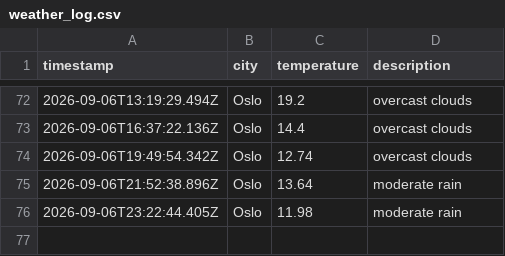
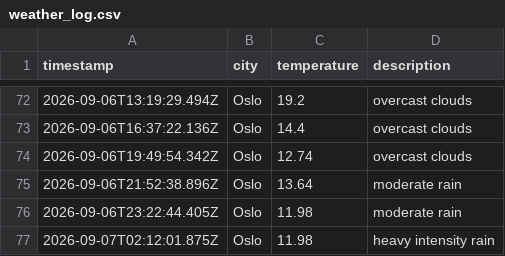
Before and after one commit to IAH02/weather_data_ops, a CSV file: data/weather_log.csv, drawn as a sheet; only a part is shown, gaps mark what is left out.

```diff
--- a/data/weather_log.csv
+++ b/data/weather_log.csv
@@ -76 +76,2 @@ timestamp,city,temperature,description
 2026-09-06T23:22:44.405Z,Oslo,11.98,moderate rain
+2026-09-07T02:12:01.875Z,Oslo,11.98,heavy intensity rain
```
Also changed, not shown: 1 other file.
